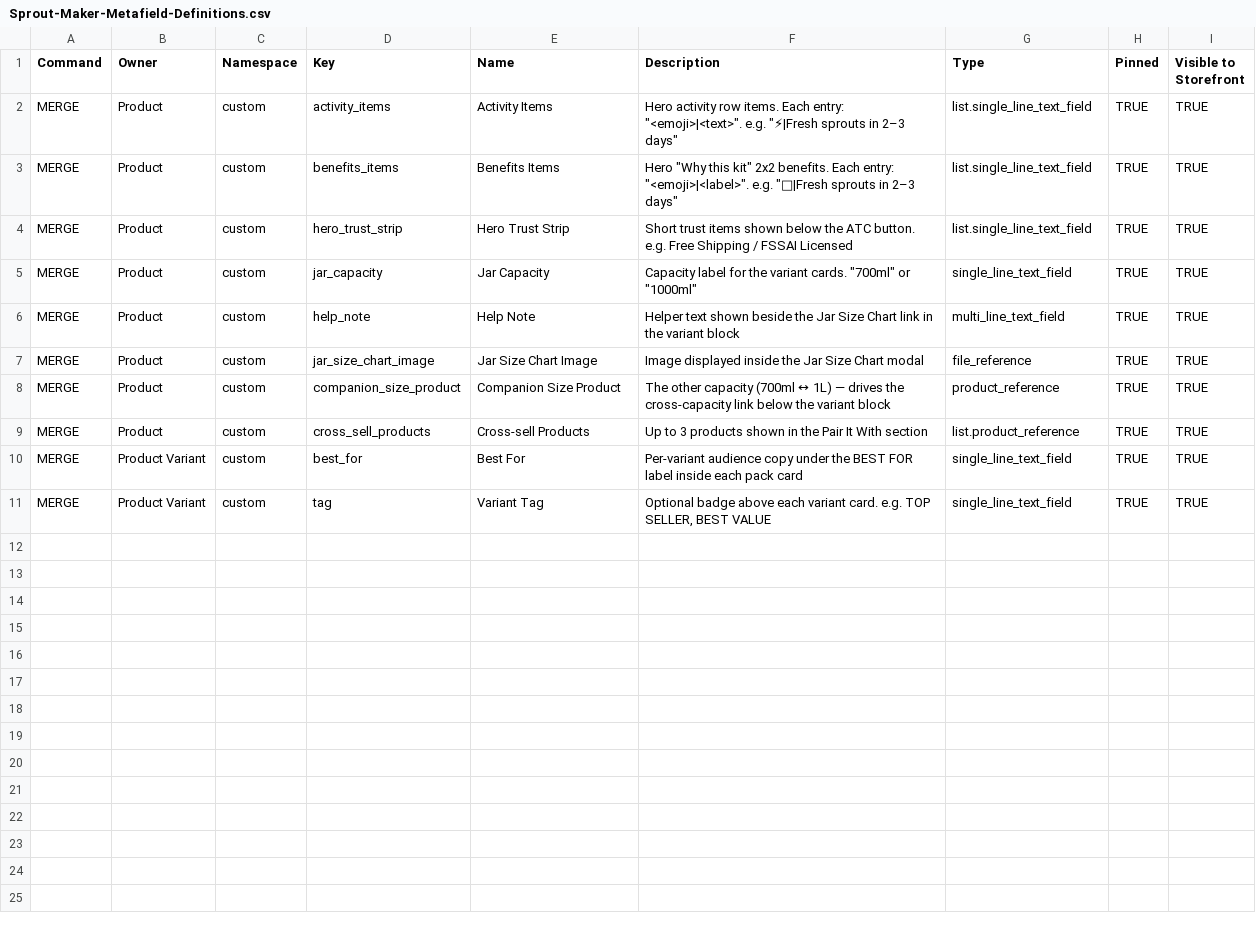
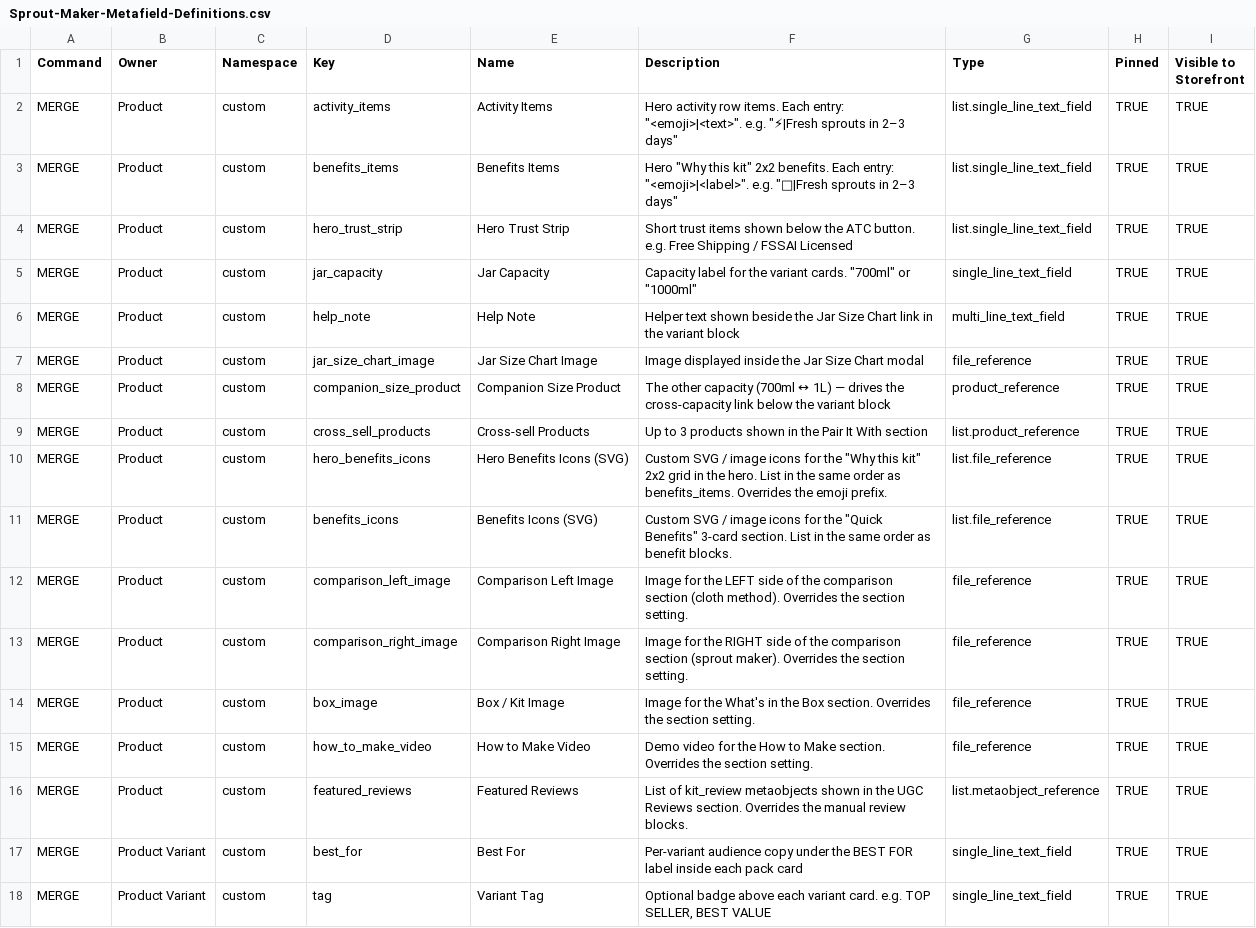
Before and after one commit to niravfaraswami/GB-Web, a CSV file: shopify/matrixify/Sprout-Maker-Metafield-Definitions.csv, drawn as a sheet.

```diff
--- a/shopify/matrixify/Sprout-Maker-Metafield-Definitions.csv
+++ b/shopify/matrixify/Sprout-Maker-Metafield-Definitions.csv
@@ -9,2 +9,9 @@ MERGE,Product,custom,companion_size_product,Companion Size Product,The other cap
 MERGE,Product,custom,cross_sell_products,Cross-sell Products,Up to 3 products shown in the Pair It With section,list.product_reference,TRUE,TRUE
+MERGE,Product,custom,hero_benefits_icons,Hero Benefits Icons (SVG),"Custom SVG / image icons for the ""Why this kit"" 2x2 grid in the hero. List in the same order as benefits_items. Overrides the emoji prefix.",list.file_reference,TRUE,TRUE
+MERGE,Product,custom,benefits_icons,Benefits Icons (SVG),"Custom SVG / image icons for the ""Quick Benefits"" 3-card section. List in the same order as benefit blocks.",list.file_reference,TRUE,TRUE
+MERGE,Product,custom,comparison_left_image,Comparison Left Image,"Image for the LEFT side of the comparison section (cloth method). Overrides the section setting.",file_reference,TRUE,TRUE
+MERGE,Product,custom,comparison_right_image,Comparison Right Image,"Image for the RIGHT side of the comparison section (sprout maker). Overrides the section setting.",file_reference,TRUE,TRUE
+MERGE,Product,custom,box_image,Box / Kit Image,"Image for the What's in the Box section. Overrides the section setting.",file_reference,TRUE,TRUE
+MERGE,Product,custom,how_to_make_video,How to Make Video,"Demo video for the How to Make section. Overrides the section setting.",file_reference,TRUE,TRUE
+MERGE,Product,custom,featured_reviews,Featured Reviews,"List of kit_review metaobjects shown in the UGC Reviews section. Overrides the manual review blocks.",list.metaobject_reference,TRUE,TRUE
 MERGE,Product Variant,custom,best_for,Best For,Per-variant audience copy under the BEST FOR label inside each pack card,single_line_text_field,TRUE,TRUE
```
Also changed, not shown: 3 other files.
